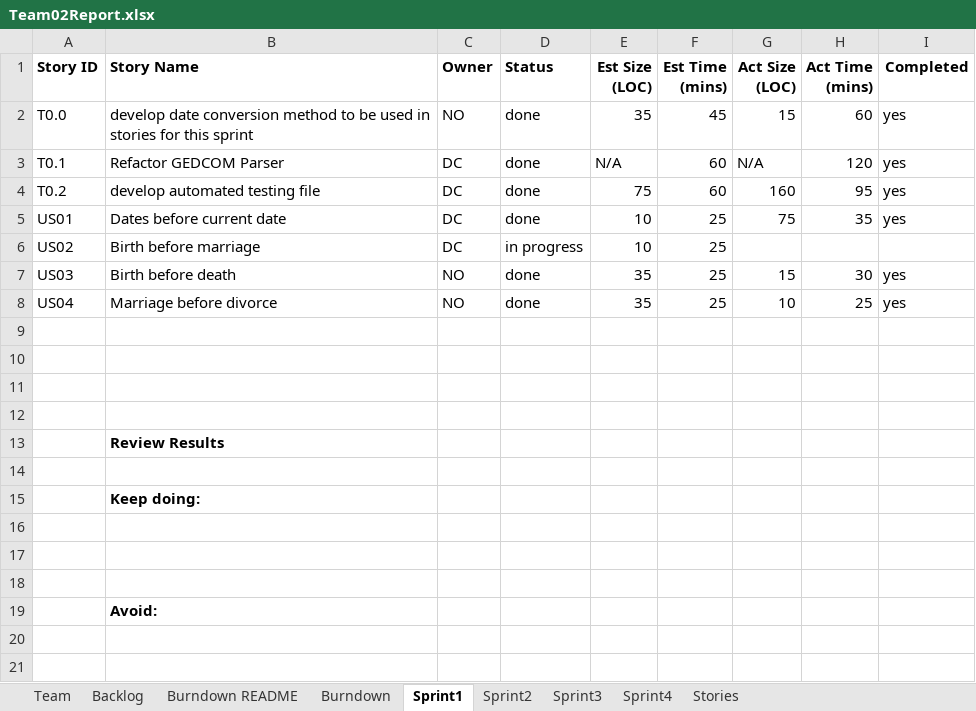
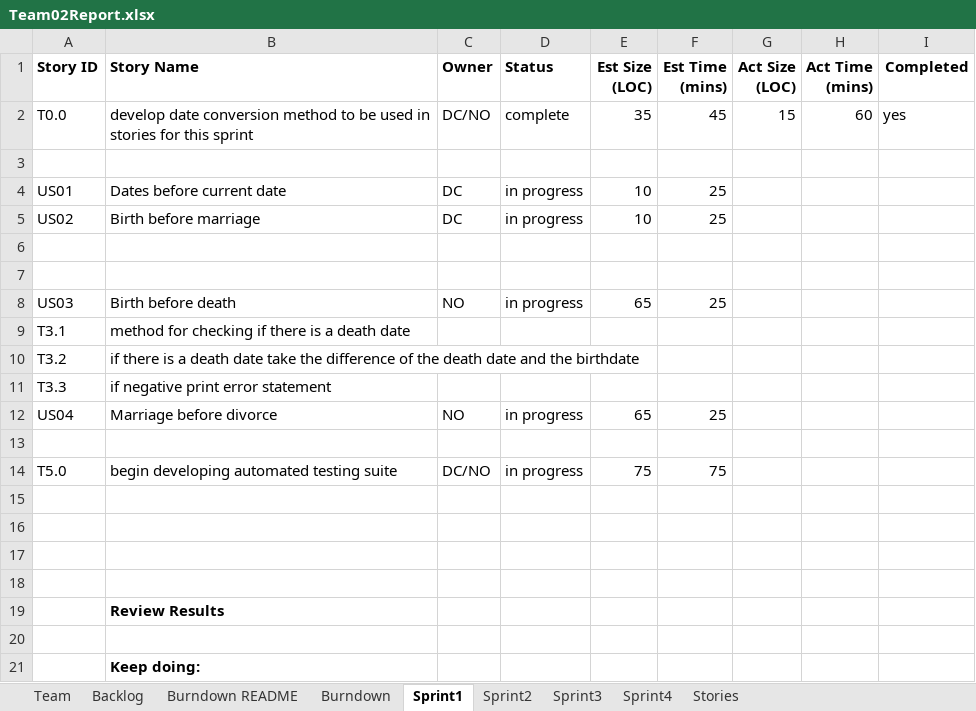
Before and after one commit to northorsouth/GEDCOM, an Excel workbook: Team02Report.xlsx, sheet Sprint1, drawn as a sheet; only a part is shown; the shorter side is filled out with more unchanged rows; values as stored, in another font and other column widths than the file's, no borders; conditional formats not drawn; removed rows and columns are numbered as before the commit, all else as after; the diff names each change by its address in the sheet, - before the commit and + after, or states it on an @@ line.

Commit message:
Pulled

```diff
--- a/Team02Report.xlsx (sheet Sprint1)
+++ b/Team02Report.xlsx (sheet Sprint1)
-C2 (Owner): NO
+C2 (Owner): DC/NO
-D2 (Status): done
+D2 (Status): complete
-row 3: T0.1 | Refactor GEDCOM Parser | DC | done | N/A | 60 | N/A | 120 | yes
+row 3: (empty)
-row 4: T0.2 | develop automated testing file | DC | done | 75 | 60 | 160 | 95 | yes
-D4 (Status): done
+D4 (Status): in progress
-G4 (Act Size (LOC)): 75
+G4 (Act Size (LOC)): (empty)
-H4 (Act Time (mins)): 35
+H4 (Act Time (mins)): (empty)
-I4 (Completed): yes
+I4 (Completed): (empty)
+row 6: (empty)
+row 7: (empty)
-D8 (Status): done
+D8 (Status): in progress
-E8 (Est Size (LOC)): 35
+E8 (Est Size (LOC)): 65
-G8 (Act Size (LOC)): 15
+G8 (Act Size (LOC)): (empty)
-H8 (Act Time (mins)): 30
+H8 (Act Time (mins)): (empty)
-I8 (Completed): yes
+I8 (Completed): (empty)
+row 9: T3.1 | method for checking if there is a death date
+row 10: T3.2 | if there is a death date take the difference of the death date and the birthdate
+row 11: T3.3 | if negative print error statement
-D12 (Status): done
+D12 (Status): in progress
-E12 (Est Size (LOC)): 35
+E12 (Est Size (LOC)): 65
-G12 (Act Size (LOC)): 10
+G12 (Act Size (LOC)): (empty)
-H12 (Act Time (mins)): 25
+H12 (Act Time (mins)): (empty)
-I12 (Completed): yes
+I12 (Completed): (empty)
+row 13: (empty)
+row 14: T5.0 | begin developing automated testing suite | DC/NO | in progress | 75 | 75
```
Also changed, not shown: sheet Sprint2, sheet Burndown, sheet Backlog, charts or pictures.
